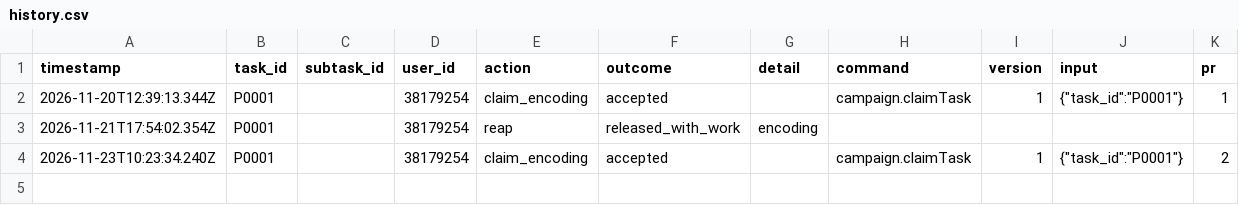
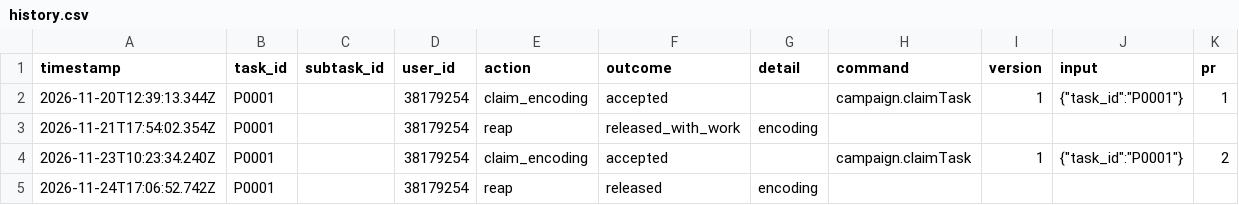
Before and after one commit to ohwjd/20261120-clara-schumann-konzertsatz, a CSV file: tracking/history.csv, drawn as a sheet; the diff names each change by its address in the sheet, - before the commit and + after, or states it on an @@ line.

```diff
--- a/tracking/history.csv
+++ b/tracking/history.csv
+row 5: 2026-11-24T17:06:52.742Z | P0001 |  | 38179254 | reap | released | encoding
```
Also changed, not shown: 1 other file.
